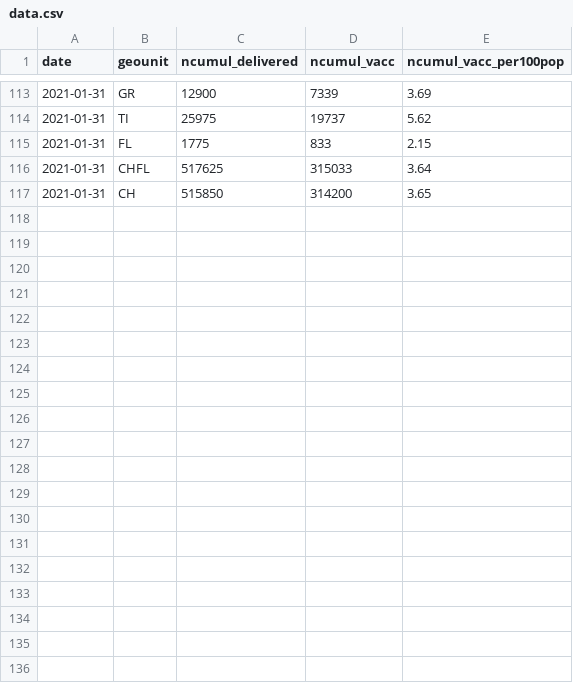
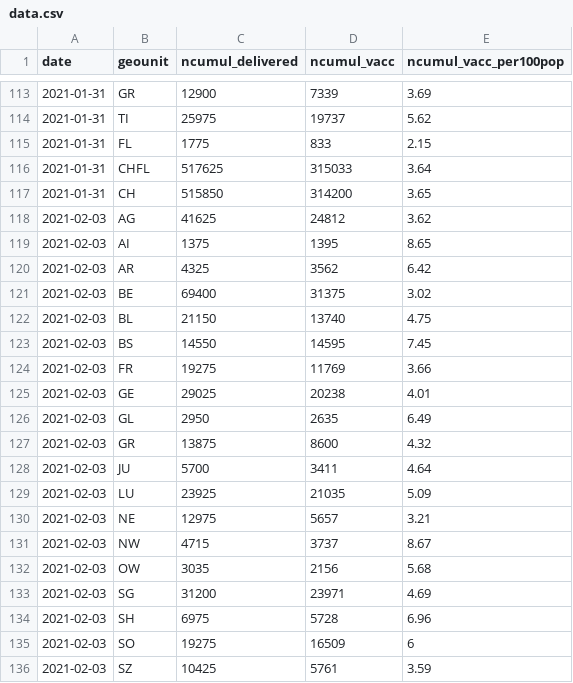
Before and after one commit to rsalzer/COVID_19_VACC, a CSV file: data.csv, drawn as a sheet; only a part is shown, gaps mark what is left out; the diff covers the shown part only; the diff names each change by its address in the sheet, - before the commit and + after, or states it on an @@ line.

Commit message:
add data (2021-02-03)

```diff
--- a/data.csv
+++ b/data.csv
+row 118: 2021-02-03 | AG | 41625 | 24812 | 3.62
+row 119: 2021-02-03 | AI | 1375 | 1395 | 8.65
+row 120: 2021-02-03 | AR | 4325 | 3562 | 6.42
+row 121: 2021-02-03 | BE | 69400 | 31375 | 3.02
+row 122: 2021-02-03 | BL | 21150 | 13740 | 4.75
+row 123: 2021-02-03 | BS | 14550 | 14595 | 7.45
+row 124: 2021-02-03 | FR | 19275 | 11769 | 3.66
+row 125: 2021-02-03 | GE | 29025 | 20238 | 4.01
+row 126: 2021-02-03 | GL | 2950 | 2635 | 6.49
+row 127: 2021-02-03 | GR | 13875 | 8600 | 4.32
+row 128: 2021-02-03 | JU | 5700 | 3411 | 4.64
+row 129: 2021-02-03 | LU | 23925 | 21035 | 5.09
+row 130: 2021-02-03 | NE | 12975 | 5657 | 3.21
+row 131: 2021-02-03 | NW | 4715 | 3737 | 8.67
+row 132: 2021-02-03 | OW | 3035 | 2156 | 5.68
+row 133: 2021-02-03 | SG | 31200 | 23971 | 4.69
+row 134: 2021-02-03 | SH | 6975 | 5728 | 6.96
+row 135: 2021-02-03 | SO | 19275 | 16509 | 6
+row 136: 2021-02-03 | SZ | 10425 | 5761 | 3.59
```
Also changed, not shown: 10 added rows elsewhere in this file, 2 other files.
